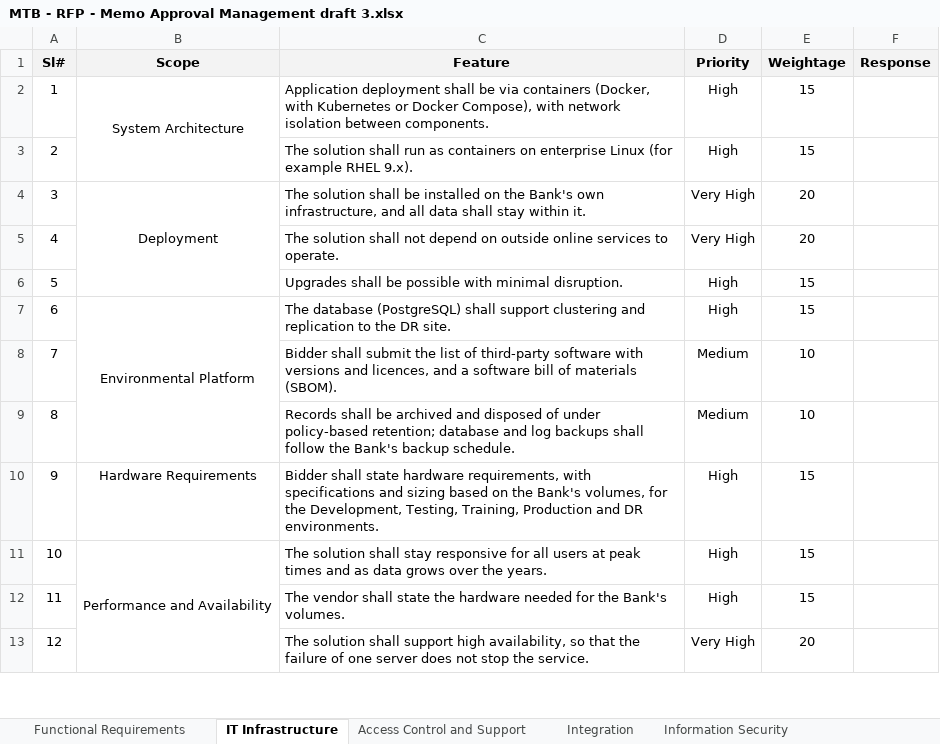
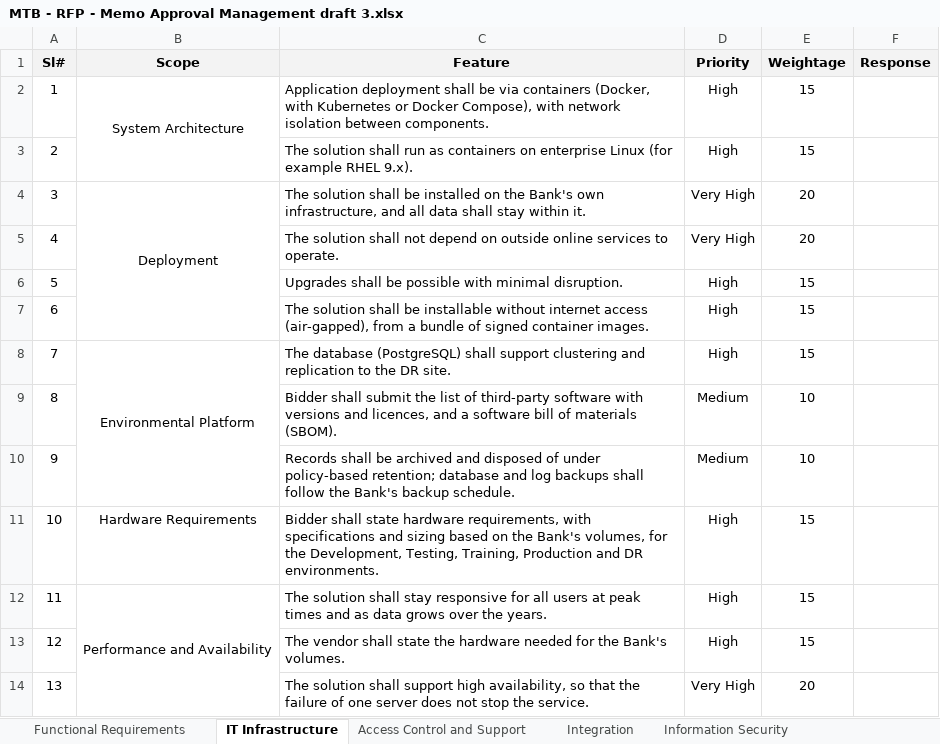
Before and after one commit to nazihar/memo-revamp, an Excel workbook: docs/rfp/MTB - RFP - Memo Approval Management draft 3.xlsx, sheet IT Infrastructure, drawn as a sheet; only a part is shown; values as stored, in another font and other column widths than the file's, no borders; addresses are those after the commit; the diff names each change by its address in the sheet, - before the commit and + after, or states it on an @@ line.

```diff
--- a/docs/rfp/MTB - RFP - Memo Approval Management draft 3.xlsx (sheet IT Infrastructure)
+++ b/docs/rfp/MTB - RFP - Memo Approval Management draft 3.xlsx (sheet IT Infrastructure)
+row 7: 6 |  | The solution shall be installable without internet access (air-gapped), from a bundle of signed container images. | High | 15
@@ column A (Sl#) renumbered from row 8 down @@
```
Also changed, not shown: sheet Functional Requirements, sheet Access Control and Support.
